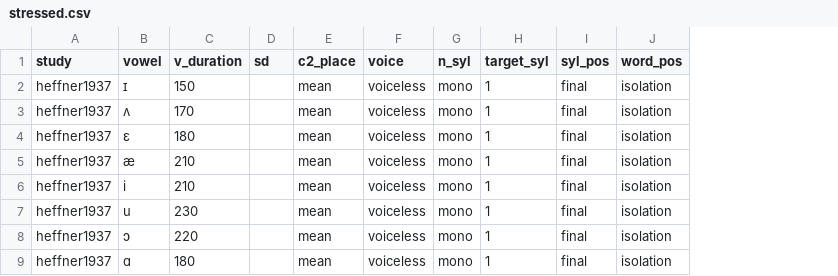
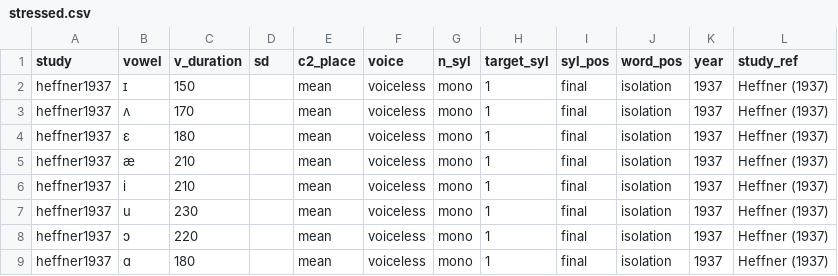
Before and after one commit to stefanocoretta/phd-project, a CSV file: english-ve-meta/stressed.csv, drawn as a sheet; only a part is shown; the diff names each change by its address in the sheet, - before the commit and + after, or states it on an @@ line.

Commit message:
Update stressed.csv
Add year and study_ref columns.

```diff
--- a/english-ve-meta/stressed.csv
+++ b/english-ve-meta/stressed.csv
+column K (year), rows 2-9: all 1937
+column L (study_ref), rows 2-9: all Heffner (1937)
```
